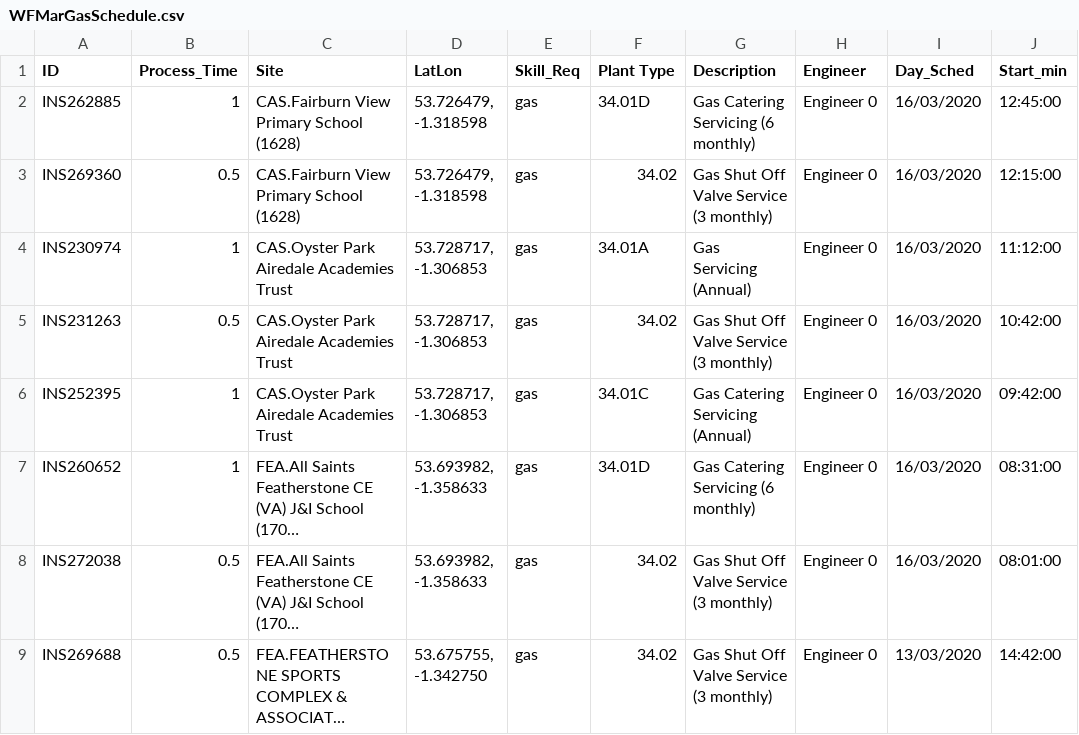
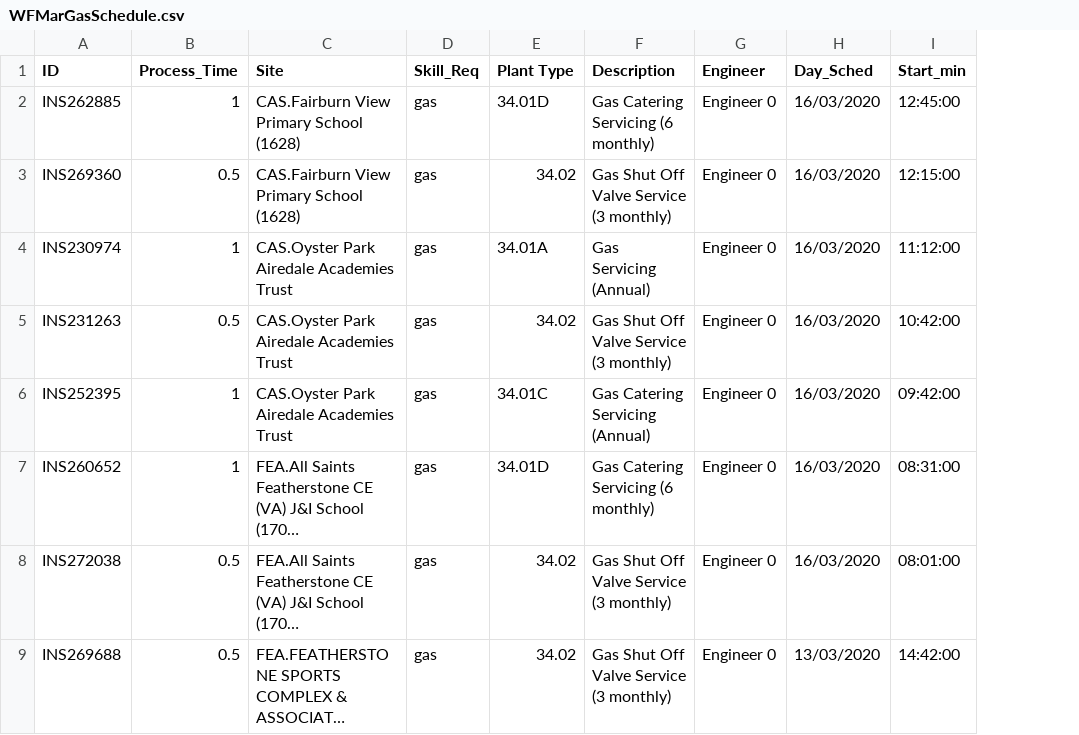
Before and after one commit to walkerdj1995/spc-dash, a CSV file: WFMarGasSchedule.csv, drawn as a sheet; only a part is shown; long unchanged cells end in …; the diff names each change by its address in the sheet, - before the commit and + after, or states it on an @@ line.

```diff
--- a/WFMarGasSchedule.csv
+++ b/WFMarGasSchedule.csv
-column D (LatLon), rows 2-9: 53.726479, -1.318598 | 53.726479, -1.318598 | 53.728717, -1.306853 | 53.728717, -1.306853 | 53.728717, -1.306853 | 53.693982, -1.358633 | 53.693982, -1.358633 | 53.675755, -1.342750
```
Also changed, not shown: 1 other file.
